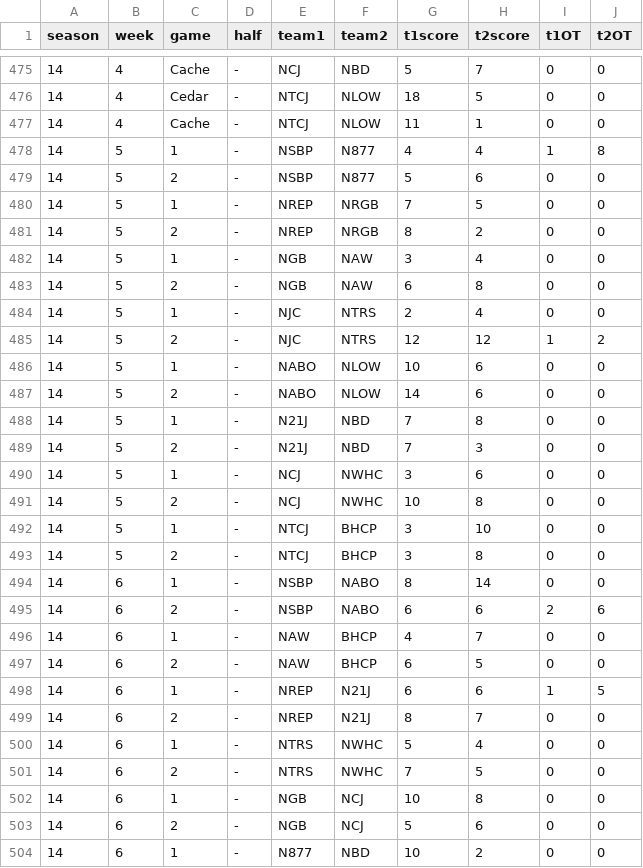
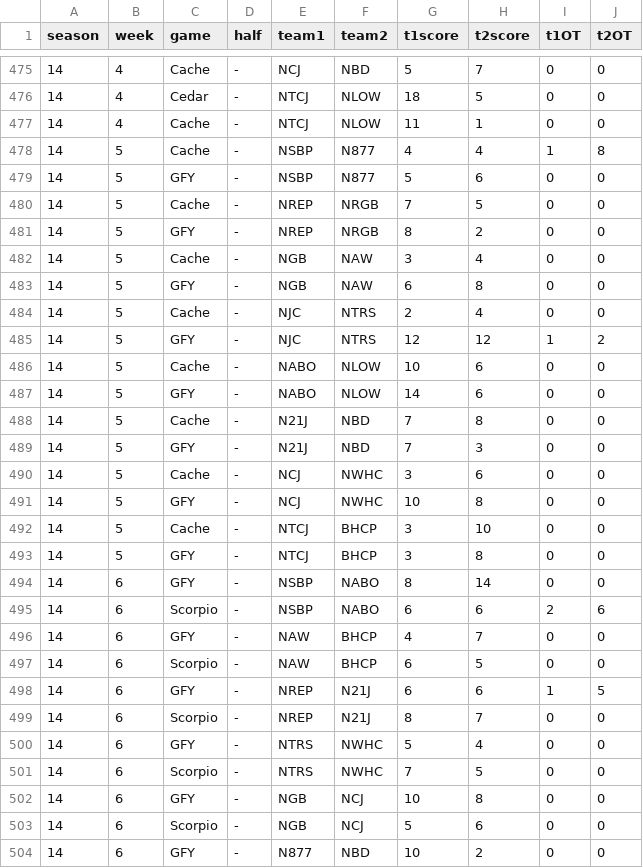
Before and after one commit to majorleaguetagpro/mltp-archive, a TSV file: minors_scores_by_game.tsv, drawn as a sheet; only a part is shown, gaps mark what is left out; the diff covers the shown part only.

```diff
--- a/minors_scores_by_game.tsv
+++ b/minors_scores_by_game.tsv
@@ -477,28 +477,28 @@ season	week	game	half	team1	team2	t1score	t2score	t1OT	t2OT
 14	4	Cache	-	NTCJ	NLOW	11	1	0	0
-14	5	1	-	NSBP	N877	4	4	1	8
-14	5	2	-	NSBP	N877	5	6	0	0
-14	5	1	-	NREP	NRGB	7	5	0	0
-14	5	2	-	NREP	NRGB	8	2	0	0
-14	5	1	-	NGB	NAW	3	4	0	0
-14	5	2	-	NGB	NAW	6	8	0	0
-14	5	1	-	NJC	NTRS	2	4	0	0
-14	5	2	-	NJC	NTRS	12	12	1	2
-14	5	1	-	NABO	NLOW	10	6	0	0
-14	5	2	-	NABO	NLOW	14	6	0	0
-14	5	1	-	N21J	NBD	7	8	0	0
-14	5	2	-	N21J	NBD	7	3	0	0
-14	5	1	-	NCJ	NWHC	3	6	0	0
-14	5	2	-	NCJ	NWHC	10	8	0	0
-14	5	1	-	NTCJ	BHCP	3	10	0	0
-14	5	2	-	NTCJ	BHCP	3	8	0	0
-14	6	1	-	NSBP	NABO	8	14	0	0
-14	6	2	-	NSBP	NABO	6	6	2	6
-14	6	1	-	NAW	BHCP	4	7	0	0
-14	6	2	-	NAW	BHCP	6	5	0	0
-14	6	1	-	NREP	N21J	6	6	1	5
-14	6	2	-	NREP	N21J	8	7	0	0
-14	6	1	-	NTRS	NWHC	5	4	0	0
-14	6	2	-	NTRS	NWHC	7	5	0	0
-14	6	1	-	NGB	NCJ	10	8	0	0
-14	6	2	-	NGB	NCJ	5	6	0	0
-14	6	1	-	N877	NBD	10	2	0	0
+14	5	Cache	-	NSBP	N877	4	4	1	8
+14	5	GFY	-	NSBP	N877	5	6	0	0
+14	5	Cache	-	NREP	NRGB	7	5	0	0
+14	5	GFY	-	NREP	NRGB	8	2	0	0
+14	5	Cache	-	NGB	NAW	3	4	0	0
+14	5	GFY	-	NGB	NAW	6	8	0	0
+14	5	Cache	-	NJC	NTRS	2	4	0	0
+14	5	GFY	-	NJC	NTRS	12	12	1	2
+14	5	Cache	-	NABO	NLOW	10	6	0	0
+14	5	GFY	-	NABO	NLOW	14	6	0	0
+14	5	Cache	-	N21J	NBD	7	8	0	0
+14	5	GFY	-	N21J	NBD	7	3	0	0
+14	5	Cache	-	NCJ	NWHC	3	6	0	0
+14	5	GFY	-	NCJ	NWHC	10	8	0	0
+14	5	Cache	-	NTCJ	BHCP	3	10	0	0
+14	5	GFY	-	NTCJ	BHCP	3	8	0	0
+14	6	GFY	-	NSBP	NABO	8	14	0	0
+14	6	Scorpio	-	NSBP	NABO	6	6	2	6
+14	6	GFY	-	NAW	BHCP	4	7	0	0
+14	6	Scorpio	-	NAW	BHCP	6	5	0	0
+14	6	GFY	-	NREP	N21J	6	6	1	5
+14	6	Scorpio	-	NREP	N21J	8	7	0	0
+14	6	GFY	-	NTRS	NWHC	5	4	0	0
+14	6	Scorpio	-	NTRS	NWHC	7	5	0	0
+14	6	GFY	-	NGB	NCJ	10	8	0	0
+14	6	Scorpio	-	NGB	NCJ	5	6	0	0
+14	6	GFY	-	N877	NBD	10	2	0	0
```
Also changed, not shown: 8 moved rows and 84 edited cells elsewhere in this file, majors_scores_by_game.tsv, majors_scores_by_half.tsv, 1 other file.
